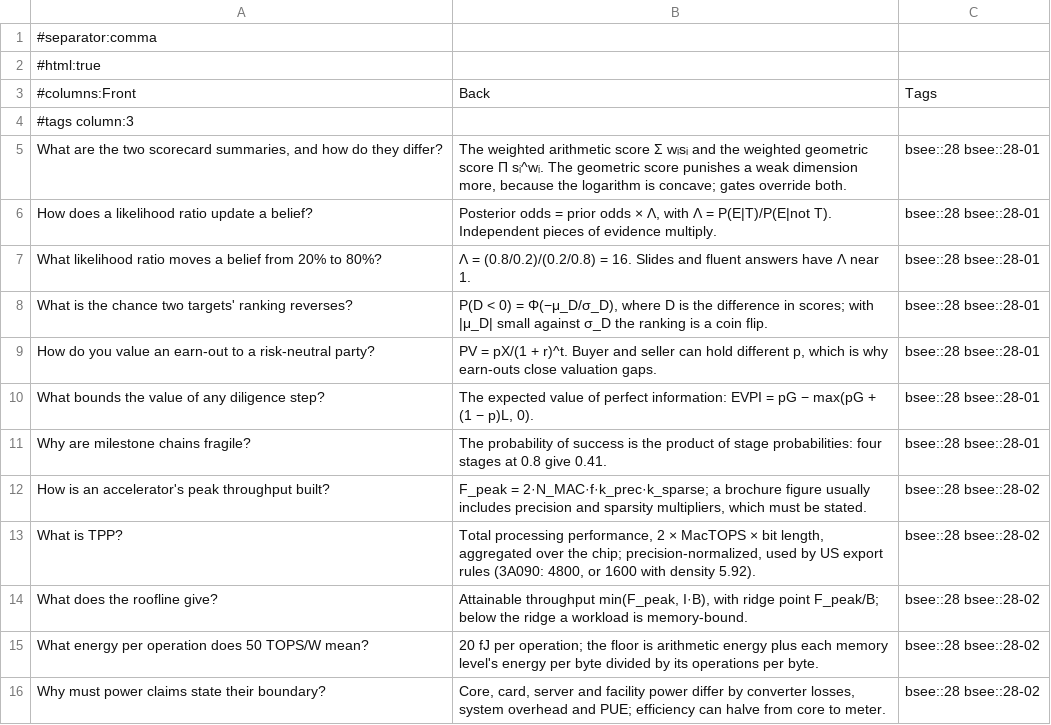
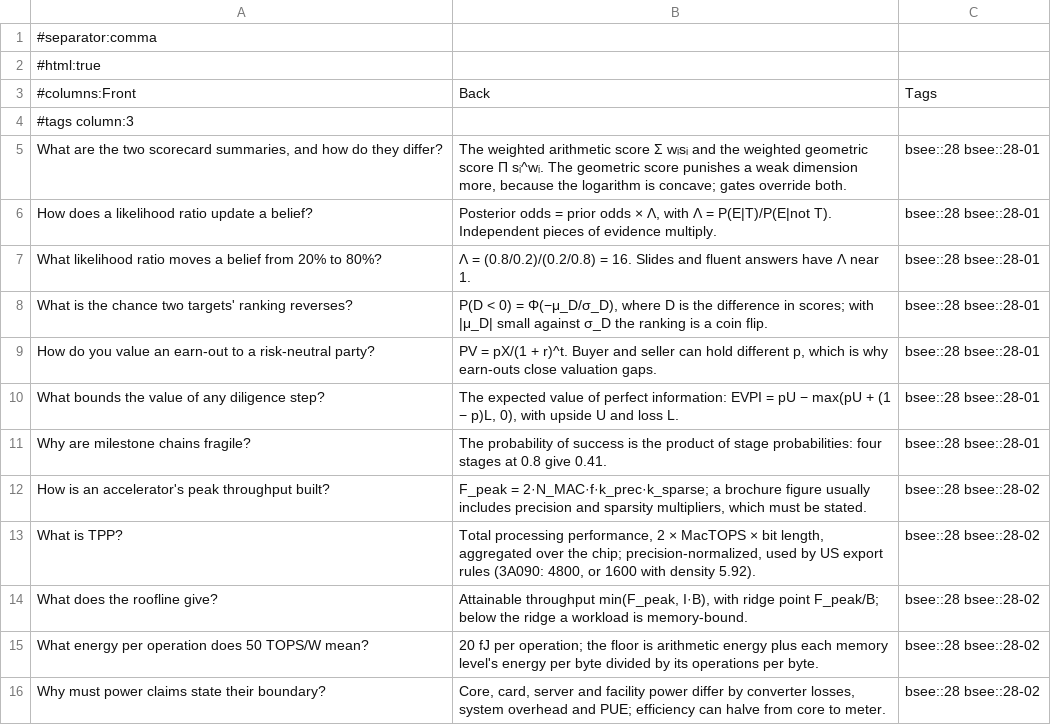
Before and after one commit to FrankHuang94/EE_database_claude, a CSV file: flashcards/28-technical-diligence-and-leadership-fluency.csv, drawn as a sheet; only a part is shown.

```diff
--- a/flashcards/28-technical-diligence-and-leadership-fluency.csv
+++ b/flashcards/28-technical-diligence-and-leadership-fluency.csv
@@ -9,3 +9,3 @@
 "How do you value an earn-out to a risk-neutral party?","PV = pX/(1 + r)^t. Buyer and seller can hold different p, which is why earn-outs close valuation gaps.","bsee::28 bsee::28-01"
-"What bounds the value of any diligence step?","The expected value of perfect information: EVPI = pG − max(pG + (1 − p)L, 0).","bsee::28 bsee::28-01"
+"What bounds the value of any diligence step?","The expected value of perfect information: EVPI = pU − max(pU + (1 − p)L, 0), with upside U and loss L.","bsee::28 bsee::28-01"
 "Why are milestone chains fragile?","The probability of success is the product of stage probabilities: four stages at 0.8 give 0.41.","bsee::28 bsee::28-01"
```
Also changed, not shown: 18 other files.
